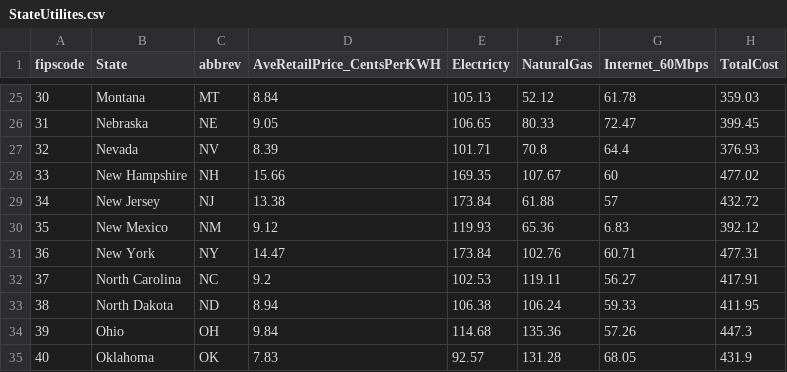
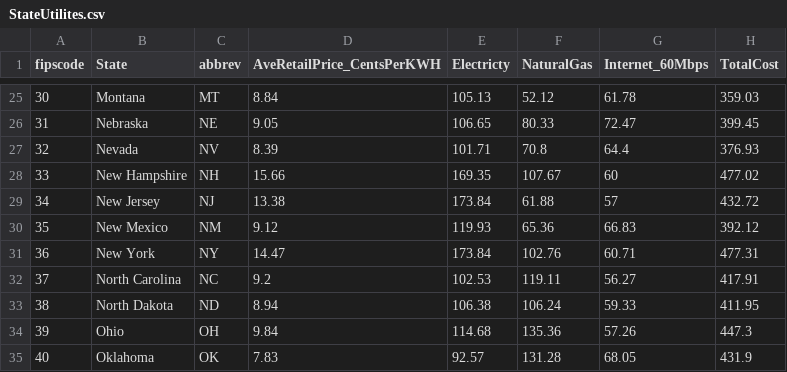
Before and after one commit to rtharrington/d3-coordinated-viz, a CSV file: data/StateUtilites.csv, drawn as a sheet; only a part is shown, gaps mark what is left out.

Commit message:
corrected data for New Mexico and  changed source CSS

```diff
--- a/data/StateUtilites.csv
+++ b/data/StateUtilites.csv
@@ -29,3 +29,3 @@ fipscode,State,abbrev,AveRetailPrice_CentsPerKWH,Electricty,NaturalGas,Internet_
 34,New Jersey,NJ,13.38,173.84,61.88,57,432.72
-35,New Mexico,NM,9.12,119.93,65.36,6.83,392.12
+35,New Mexico,NM,9.12,119.93,65.36,66.83,392.12
 36,New York,NY,14.47,173.84,102.76,60.71,477.31
```
Also changed, not shown: 2 other files.
